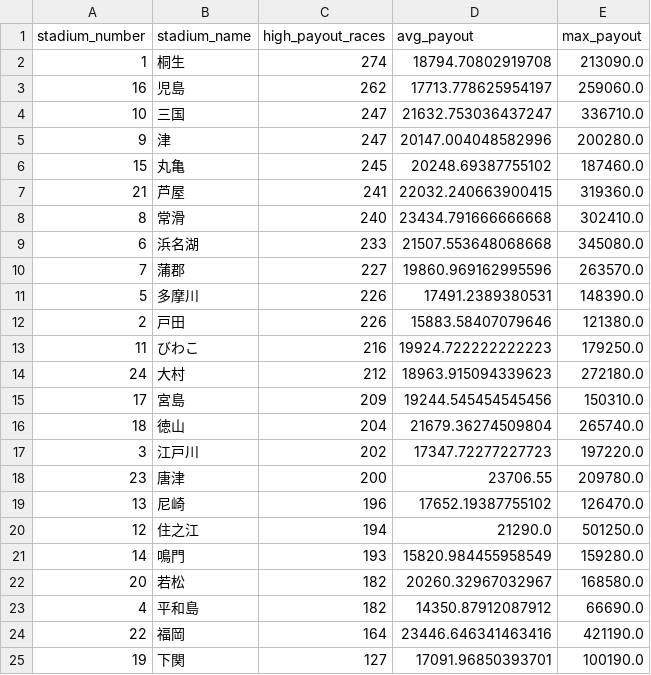
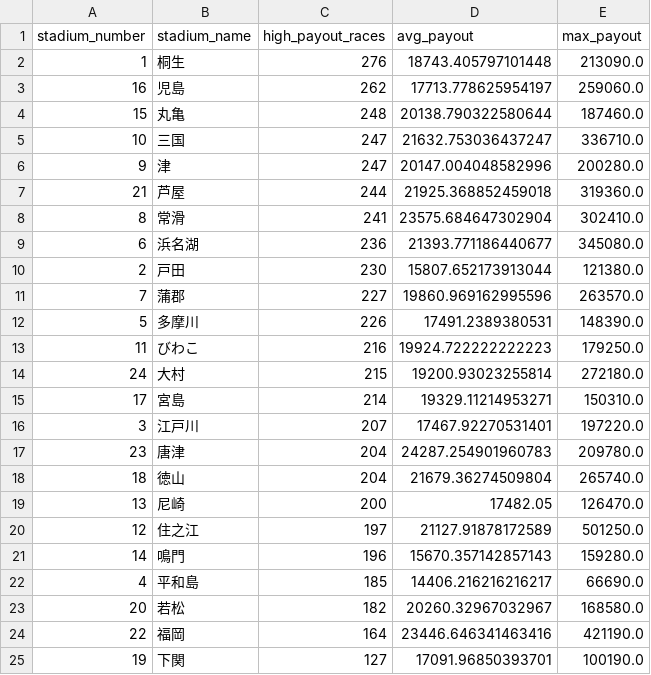
Before and after one commit to Patrickimamura/boatrace-analysis, a CSV file: output/stadium_high_payout_summary.csv, drawn as a sheet.

```diff
--- a/output/stadium_high_payout_summary.csv
+++ b/output/stadium_high_payout_summary.csv
@@ -1,24 +1,24 @@
 stadium_number,stadium_name,high_payout_races,avg_payout,max_payout
-1,桐生,274,18794.70802919708,213090.0
+1,桐生,276,18743.405797101448,213090.0
 16,児島,262,17713.778625954197,259060.0
+15,丸亀,248,20138.790322580644,187460.0
 10,三国,247,21632.753036437247,336710.0
 9,津,247,20147.004048582996,200280.0
-15,丸亀,245,20248.69387755102,187460.0
-21,芦屋,241,22032.240663900415,319360.0
-8,常滑,240,23434.791666666668,302410.0
-6,浜名湖,233,21507.553648068668,345080.0
+21,芦屋,244,21925.368852459018,319360.0
+8,常滑,241,23575.684647302904,302410.0
+6,浜名湖,236,21393.771186440677,345080.0
+2,戸田,230,15807.652173913044,121380.0
 7,蒲郡,227,19860.969162995596,263570.0
 5,多摩川,226,17491.2389380531,148390.0
-2,戸田,226,15883.58407079646,121380.0
 11,びわこ,216,19924.722222222223,179250.0
-24,大村,212,18963.915094339623,272180.0
-17,宮島,209,19244.545454545456,150310.0
+24,大村,215,19200.93023255814,272180.0
+17,宮島,214,19329.11214953271,150310.0
+3,江戸川,207,17467.92270531401,197220.0
+23,唐津,204,24287.254901960783,209780.0
 18,徳山,204,21679.36274509804,265740.0
-3,江戸川,202,17347.72277227723,197220.0
-23,唐津,200,23706.55,209780.0
-13,尼崎,196,17652.19387755102,126470.0
-12,住之江,194,21290.0,501250.0
-14,鳴門,193,15820.984455958549,159280.0
+13,尼崎,200,17482.05,126470.0
+12,住之江,197,21127.91878172589,501250.0
+14,鳴門,196,15670.357142857143,159280.0
+4,平和島,185,14406.216216216217,66690.0
 20,若松,182,20260.32967032967,168580.0
-4,平和島,182,14350.87912087912,66690.0
 22,福岡,164,23446.646341463416,421190.0
```
Also changed, not shown: output/pattern_by_boat_order.csv, output/pattern_by_course_order.csv, 7 other files.
